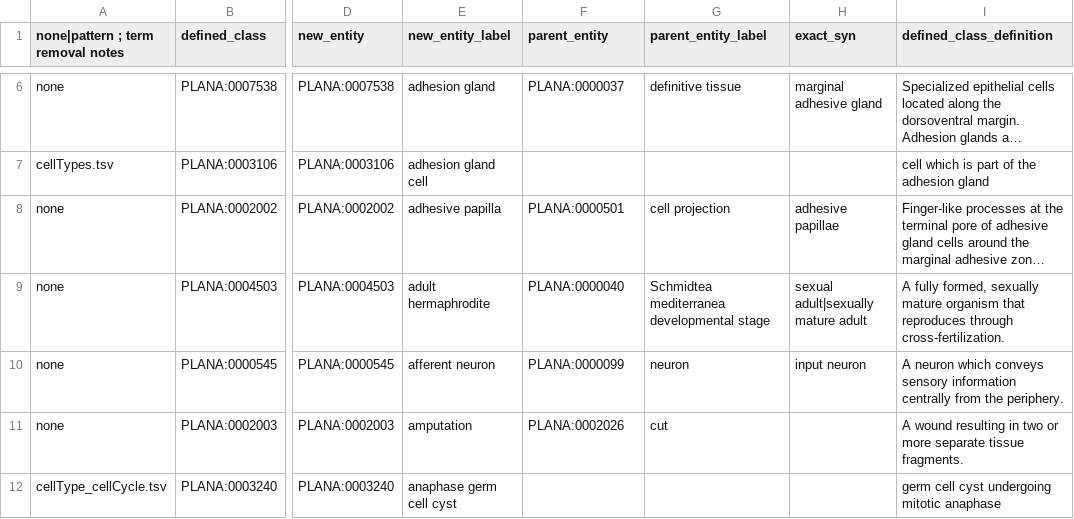
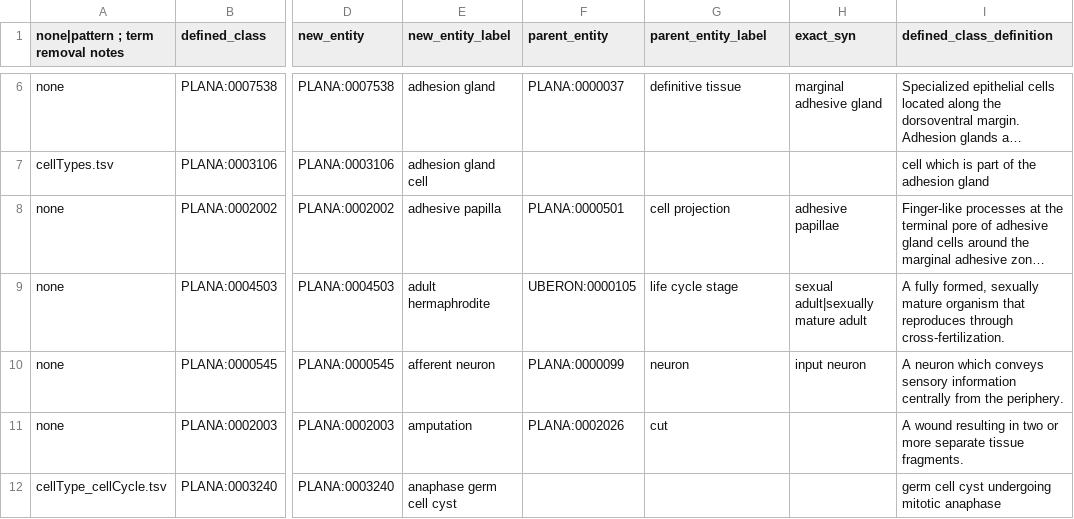
Before and after one commit to obophenotype/planaria-ontology, a TSV file: src/patterns/plana_terms.tsv, drawn as a sheet; only a part is shown, gaps mark what is left out; long unchanged cells end in …; the diff covers the shown part only; the diff names each change by its address in the sheet, - before the commit and + after, or states it on an @@ line.

```diff
--- a/src/patterns/plana_terms.tsv
+++ b/src/patterns/plana_terms.tsv
-F9 (parent_entity): PLANA:0000040
+F9 (parent_entity): UBERON:0000105
-G9 (parent_entity_label): Schmidtea mediterranea developmental stage
+G9 (parent_entity_label): life cycle stage
```
Also changed, not shown: 52 edited cells elsewhere in this file, src/patterns/data/default/plana_terms.tsv, src/patterns/data/default/plana_terms_contained_in.tsv, 37 other files.
